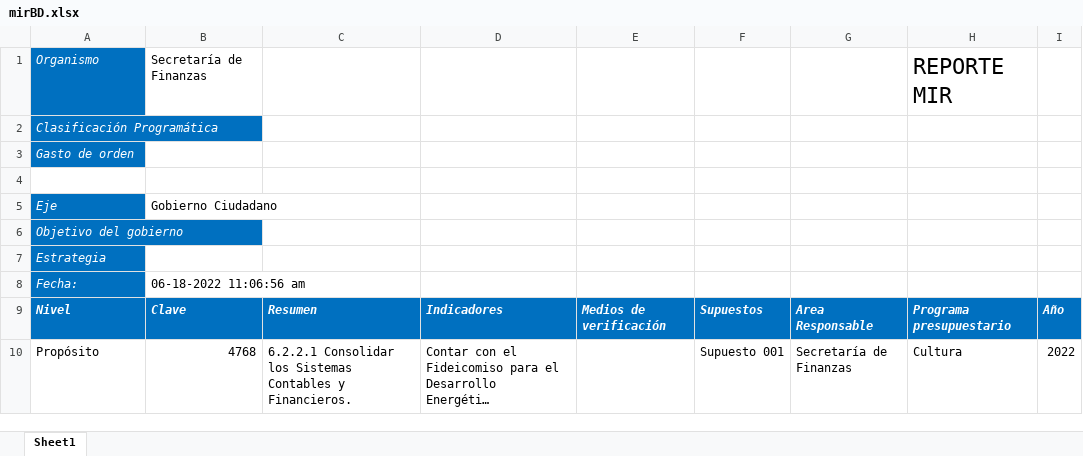
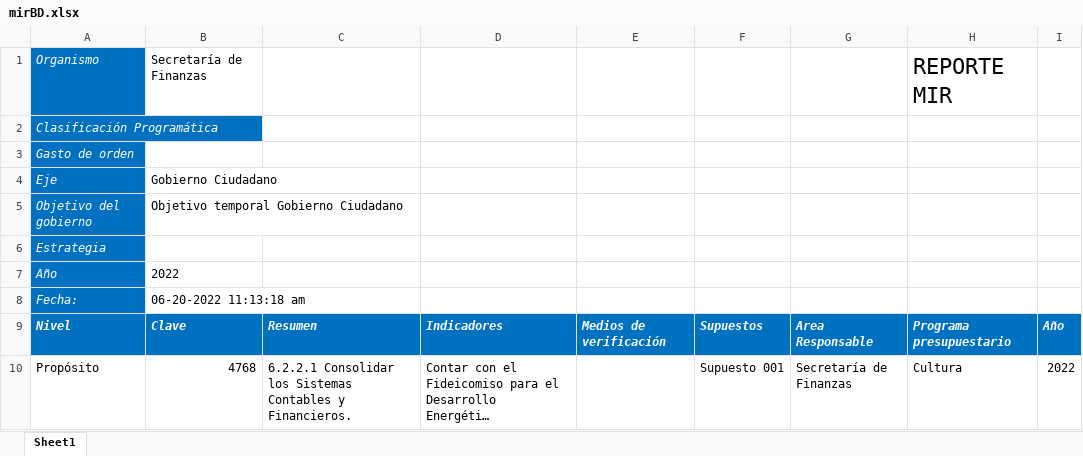
Before and after one commit to ManuelEuan/sigo, an Excel workbook: public/reportes/mirBD.xlsx, sheet Sheet1, drawn as a sheet; only a part is shown; long unchanged cells end in …; values as stored, in another font and other column widths than the file's, no borders; removed rows and columns are numbered as before the commit, all else as after; the diff names each change by its address in the sheet, - before the commit and + after, or states it on an @@ line.

```diff
--- a/public/reportes/mirBD.xlsx (sheet Sheet1)
+++ b/public/reportes/mirBD.xlsx (sheet Sheet1)
-row 4: (empty)
-B5: (empty)
+B5: Objetivo temporal Gobierno Ciudadano
+row 7: Año | 2022
-B8: 06-18-2022 11:06:56 am
+B8: 06-20-2022 11:13:18 am
```
Also changed, not shown: public/reportes/indicadores.xlsx, 3 other files.
